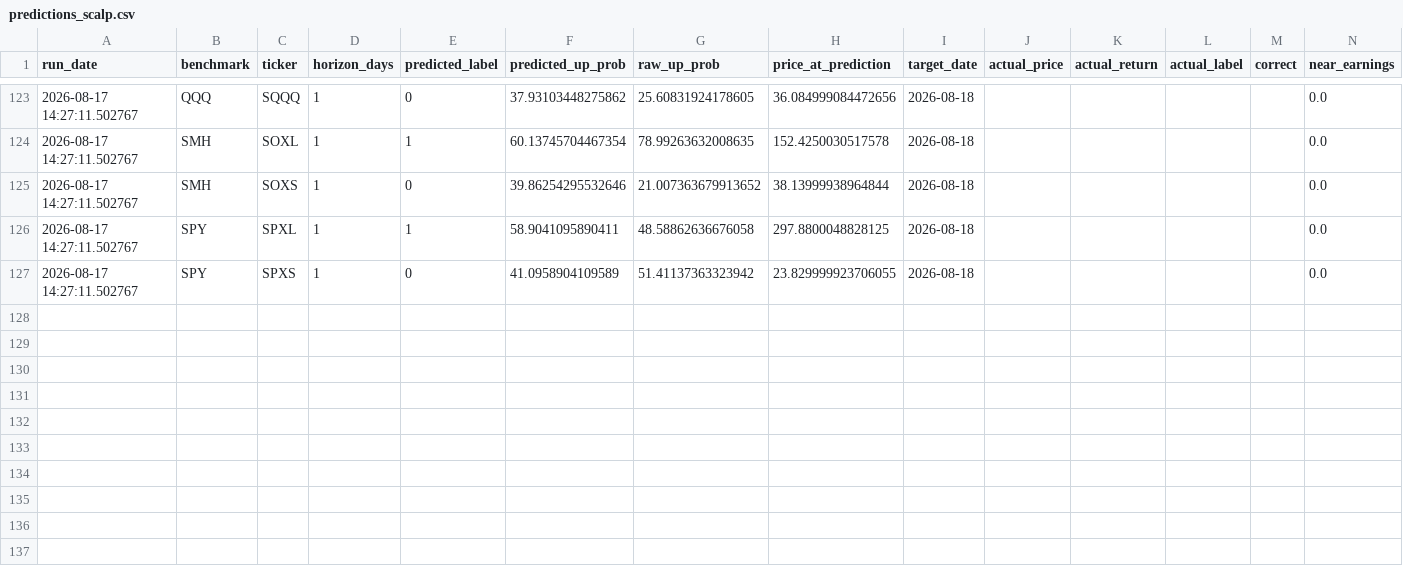
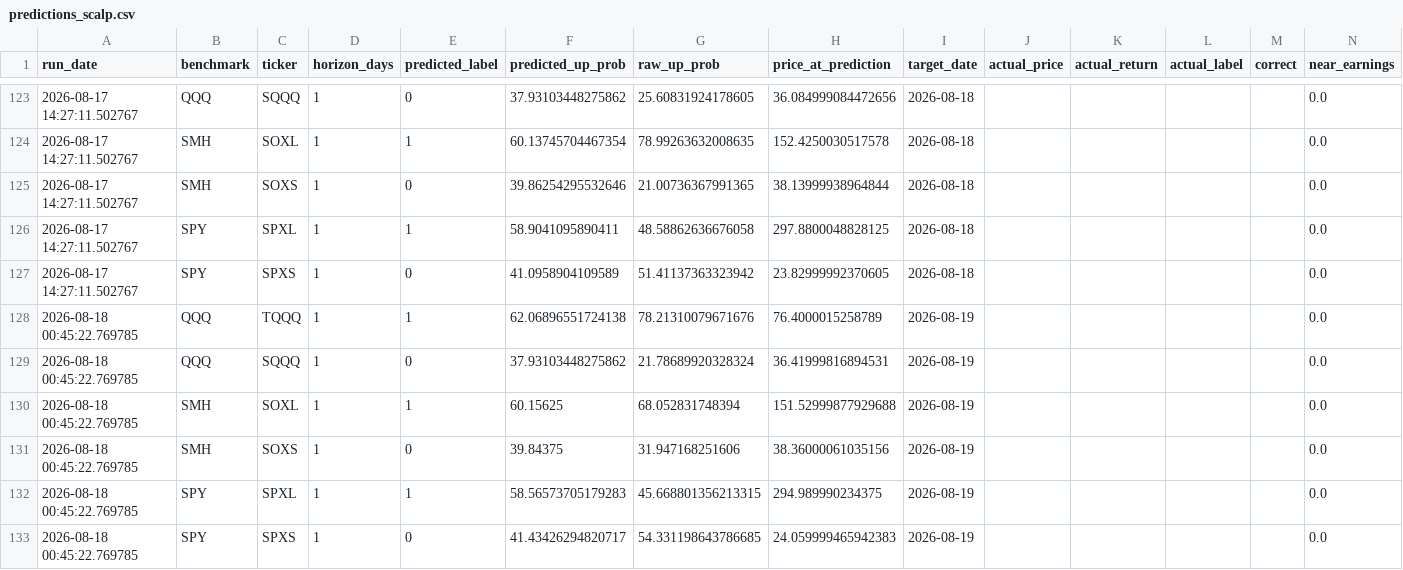
Before and after one commit to Battery2X/battery-predictor, a CSV file: logs/predictions_scalp.csv, drawn as a sheet; only a part is shown, gaps mark what is left out.

```diff
--- a/logs/predictions_scalp.csv
+++ b/logs/predictions_scalp.csv
@@ -124,4 +124,10 @@ run_date,benchmark,ticker,horizon_days,predicted_label,predicted_up_prob,raw_up_
 2026-08-17 14:27:11.502767,SMH,SOXL,1,1,60.13745704467354,78.99263632008635,152.4250030517578,2026-08-18,,,,,0.0
-2026-08-17 14:27:11.502767,SMH,SOXS,1,0,39.86254295532646,21.007363679913652,38.13999938964844,2026-08-18,,,,,0.0
+2026-08-17 14:27:11.502767,SMH,SOXS,1,0,39.86254295532646,21.00736367991365,38.13999938964844,2026-08-18,,,,,0.0
 2026-08-17 14:27:11.502767,SPY,SPXL,1,1,58.9041095890411,48.58862636676058,297.8800048828125,2026-08-18,,,,,0.0
-2026-08-17 14:27:11.502767,SPY,SPXS,1,0,41.0958904109589,51.41137363323942,23.829999923706055,2026-08-18,,,,,0.0
+2026-08-17 14:27:11.502767,SPY,SPXS,1,0,41.0958904109589,51.41137363323942,23.82999992370605,2026-08-18,,,,,0.0
+2026-08-18 00:45:22.769785,QQQ,TQQQ,1,1,62.06896551724138,78.21310079671676,76.4000015258789,2026-08-19,,,,,0.0
+2026-08-18 00:45:22.769785,QQQ,SQQQ,1,0,37.93103448275862,21.78689920328324,36.41999816894531,2026-08-19,,,,,0.0
+2026-08-18 00:45:22.769785,SMH,SOXL,1,1,60.15625,68.052831748394,151.52999877929688,2026-08-19,,,,,0.0
+2026-08-18 00:45:22.769785,SMH,SOXS,1,0,39.84375,31.947168251606,38.36000061035156,2026-08-19,,,,,0.0
+2026-08-18 00:45:22.769785,SPY,SPXL,1,1,58.56573705179283,45.668801356213315,294.989990234375,2026-08-19,,,,,0.0
+2026-08-18 00:45:22.769785,SPY,SPXS,1,0,41.43426294820717,54.331198643786685,24.059999465942383,2026-08-19,,,,,0.0
```
Also changed, not shown: logs/predictions_position.csv, logs/predictions_stock_position.csv, 3 other files.
